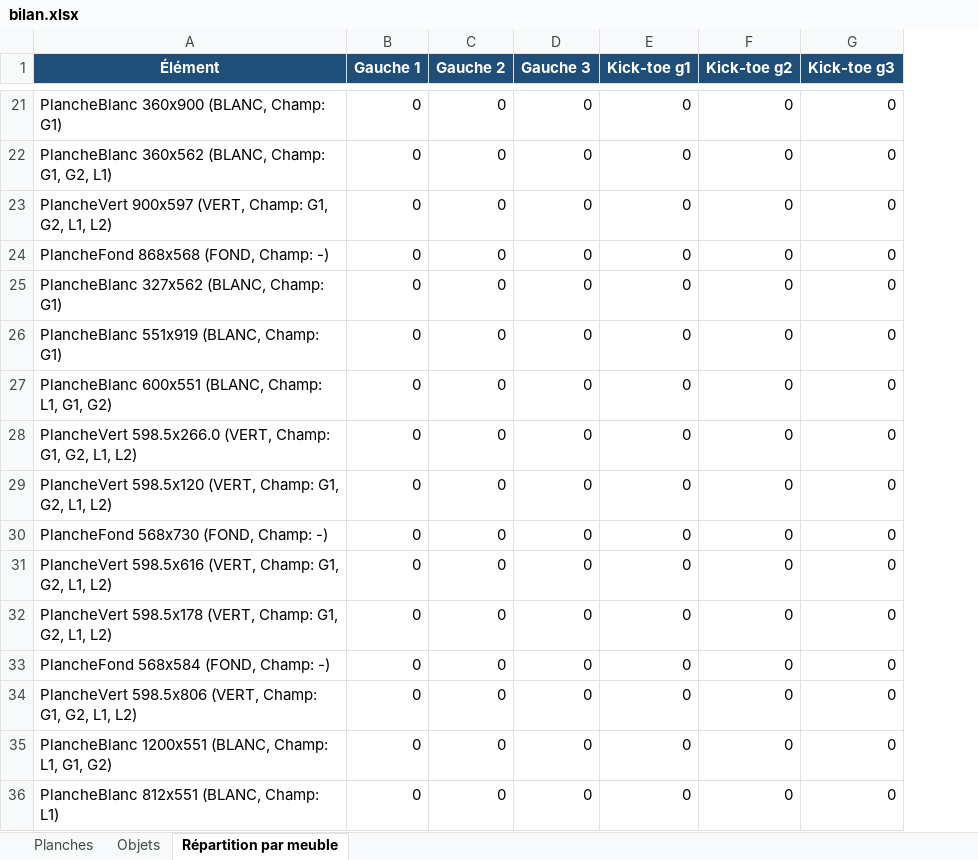
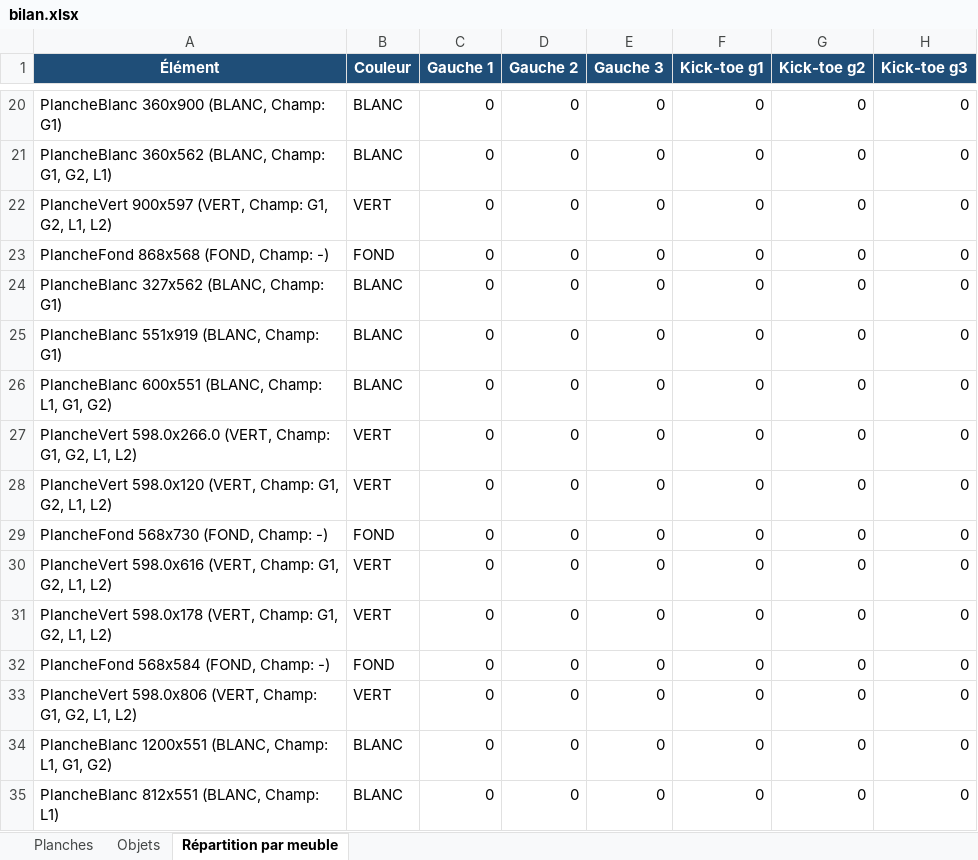
Before and after one commit to Zelfior/plan_cuisine, an Excel workbook: bilan.xlsx, sheet Répartition par meuble, drawn as a sheet; only a part is shown, gaps mark what is left out; values as stored, in another font and other column widths than the file's, no borders; addresses are those after the commit; the diff covers the shown part only; the diff names each change by its address in the sheet, - before the commit and + after, or states it on an @@ line.

```diff
--- a/bilan.xlsx (sheet Répartition par meuble)
+++ b/bilan.xlsx (sheet Répartition par meuble)
+column B (Couleur), rows 20-35: BLANC | BLANC | VERT | FOND | BLANC | BLANC | BLANC | VERT | VERT | FOND | VERT | VERT | FOND | VERT | BLANC | BLANC
-A27 (Élément): PlancheVert 598.5x266.0 (VERT, Champ:…
+A27 (Élément): PlancheVert 598.0x266.0 (VERT, Champ:…
-A28 (Élément): PlancheVert 598.5x120 (VERT, Champ:…
+A28 (Élément): PlancheVert 598.0x120 (VERT, Champ:…
-A30 (Élément): PlancheVert 598.5x616 (VERT, Champ:…
+A30 (Élément): PlancheVert 598.0x616 (VERT, Champ:…
-A31 (Élément): PlancheVert 598.5x178 (VERT, Champ:…
+A31 (Élément): PlancheVert 598.0x178 (VERT, Champ:…
-A33 (Élément): PlancheVert 598.5x806 (VERT, Champ:…
+A33 (Élément): PlancheVert 598.0x806 (VERT, Champ:…
```
Also changed, not shown: 1 added row, 1 removed row and 19 edited cells elsewhere in this sheet, sheet Planches, 9 other files.
